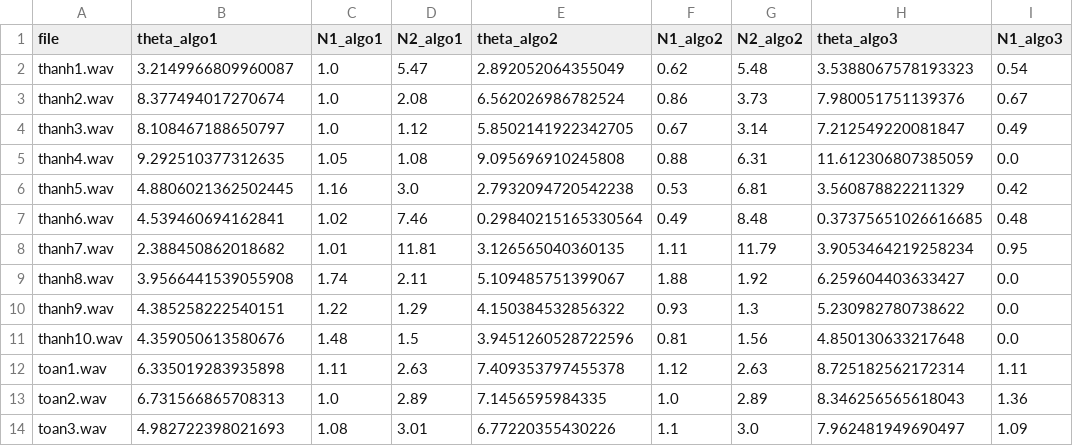
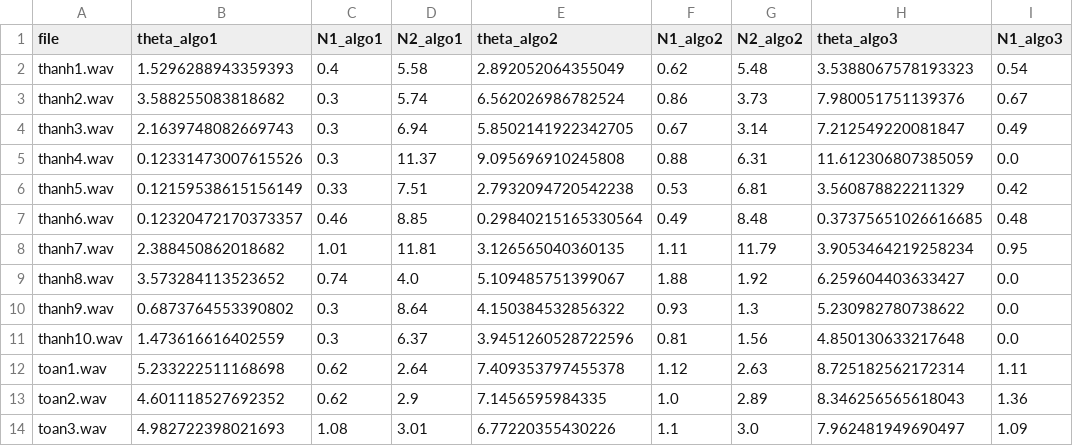
Before and after one commit to 3T216/SignalProcessing, a CSV file: automatic_results.csv, drawn as a sheet; only a part is shown; the diff covers the shown part only; the diff names each change by its address in the sheet, - before the commit and + after, or states it on an @@ line.

```diff
--- a/automatic_results.csv
+++ b/automatic_results.csv
-B2 (theta_algo1): 3.2149966809960087
+B2 (theta_algo1): 1.5296288943359393
-C2 (N1_algo1): 1.0
+C2 (N1_algo1): 0.4
-D2 (N2_algo1): 5.47
+D2 (N2_algo1): 5.58
-B3 (theta_algo1): 8.377494017270674
+B3 (theta_algo1): 3.588255083818682
-C3:C4 (N1_algo1): 1.0
+C3:C4 (N1_algo1): 0.3
-D3 (N2_algo1): 2.08
+D3 (N2_algo1): 5.74
-B4 (theta_algo1): 8.108467188650797
+B4 (theta_algo1): 2.1639748082669743
-D4 (N2_algo1): 1.12
+D4 (N2_algo1): 6.94
-B5 (theta_algo1): 9.292510377312635
+B5 (theta_algo1): 0.12331473007615526
-C5 (N1_algo1): 1.05
+C5 (N1_algo1): 0.3
-D5 (N2_algo1): 1.08
+D5 (N2_algo1): 11.37
-B6 (theta_algo1): 4.8806021362502445
+B6 (theta_algo1): 0.12159538615156149
-C6 (N1_algo1): 1.16
+C6 (N1_algo1): 0.33
-D6 (N2_algo1): 3.0
+D6 (N2_algo1): 7.51
-B7 (theta_algo1): 4.539460694162841
+B7 (theta_algo1): 0.12320472170373357
-C7 (N1_algo1): 1.02
+C7 (N1_algo1): 0.46
-D7 (N2_algo1): 7.46
+D7 (N2_algo1): 8.85
-B9 (theta_algo1): 3.9566441539055908
+B9 (theta_algo1): 3.573284113523652
-C9 (N1_algo1): 1.74
+C9 (N1_algo1): 0.74
-D9 (N2_algo1): 2.11
+D9 (N2_algo1): 4.0
-B10 (theta_algo1): 4.385258222540151
+B10 (theta_algo1): 0.6873764553390802
-C10 (N1_algo1): 1.22
+C10 (N1_algo1): 0.3
-D10 (N2_algo1): 1.29
+D10 (N2_algo1): 8.64
-B11 (theta_algo1): 4.359050613580676
+B11 (theta_algo1): 1.473616616402559
-C11 (N1_algo1): 1.48
+C11 (N1_algo1): 0.3
-D11 (N2_algo1): 1.5
+D11 (N2_algo1): 6.37
-B12 (theta_algo1): 6.335019283935898
+B12 (theta_algo1): 5.233222511168698
-C12 (N1_algo1): 1.11
+C12 (N1_algo1): 0.62
-D12 (N2_algo1): 2.63
+D12 (N2_algo1): 2.64
-B13 (theta_algo1): 6.731566865708313
+B13 (theta_algo1): 4.601118527692352
-C13 (N1_algo1): 1.0
+C13 (N1_algo1): 0.62
-D13 (N2_algo1): 2.89
+D13 (N2_algo1): 2.9
```
Also changed, not shown: 21 edited cells elsewhere in this file, 2 other files.
